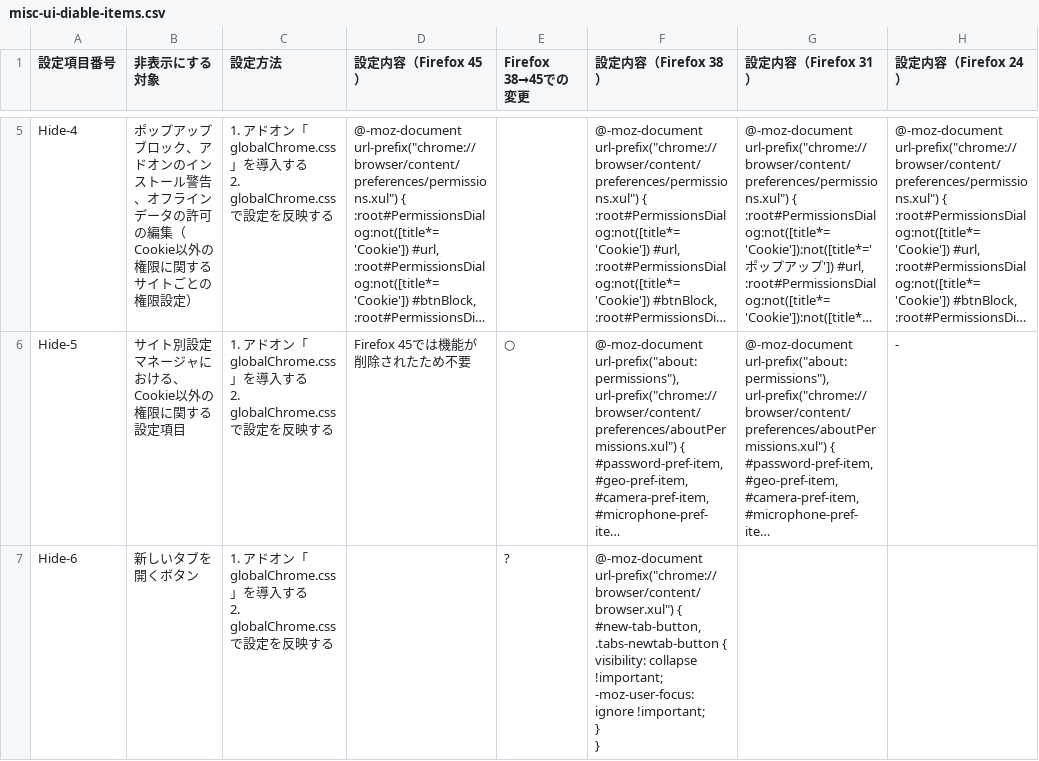
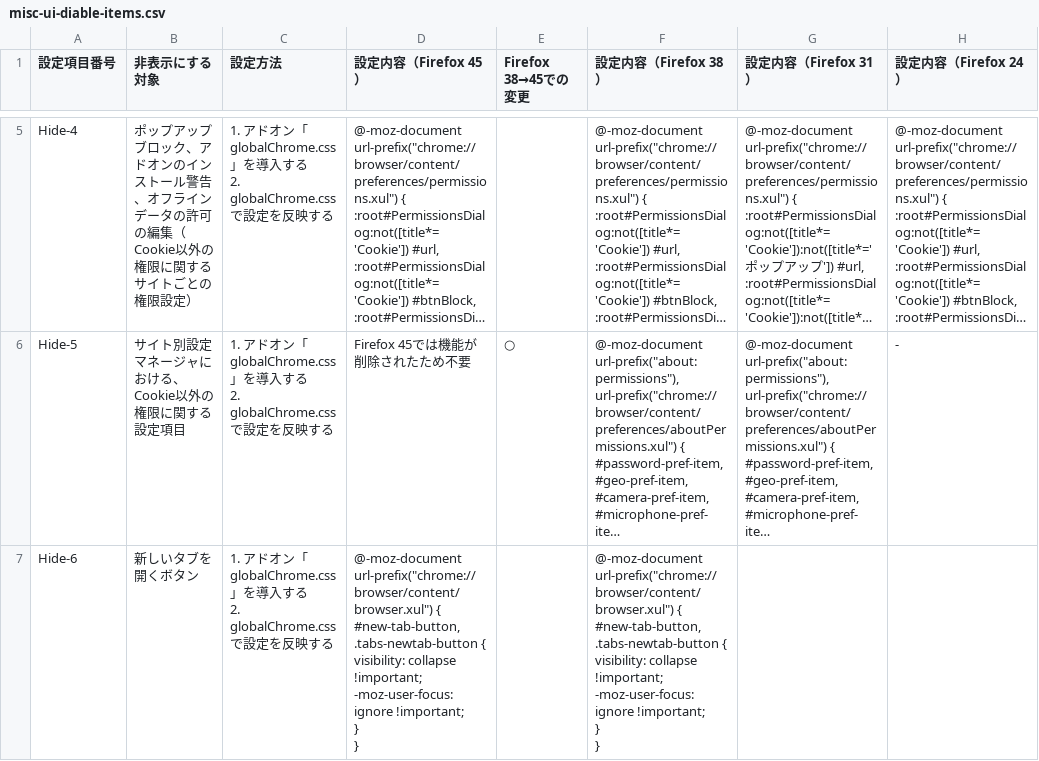
Before and after one commit to isabella232/firefox-support-common, a CSV file: configuration-sheets/misc-ui-diable-items.csv, drawn as a sheet; only a part is shown, gaps mark what is left out; long unchanged cells end in …; ↵ is a line break in a cell; the diff covers the shown part only; the diff names each change by its address in the sheet, - before the commit and + after, or states it on an @@ line.

Commit message:
Fill confiugrations on Firefox 45

```diff
--- a/configuration-sheets/misc-ui-diable-items.csv
+++ b/configuration-sheets/misc-ui-diable-items.csv
-D7 (設定内容（Firefox 45）): (empty)
+D7 (設定内容（Firefox 45）): @-moz-document url-prefix("chrome://browser/content/browser.xul") { ↵ #new-tab-button, ↵ .tabs-newtab-button { ↵ visibility: collapse !important; ↵ -moz-user-focus: ignore !important; ↵ } ↵ }
-E7 (Firefox 38→45での変更): ?
+E7 (Firefox 38→45での変更): (empty)
```
Also changed, not shown: 2 edited cells elsewhere in this file, 2 other files.
